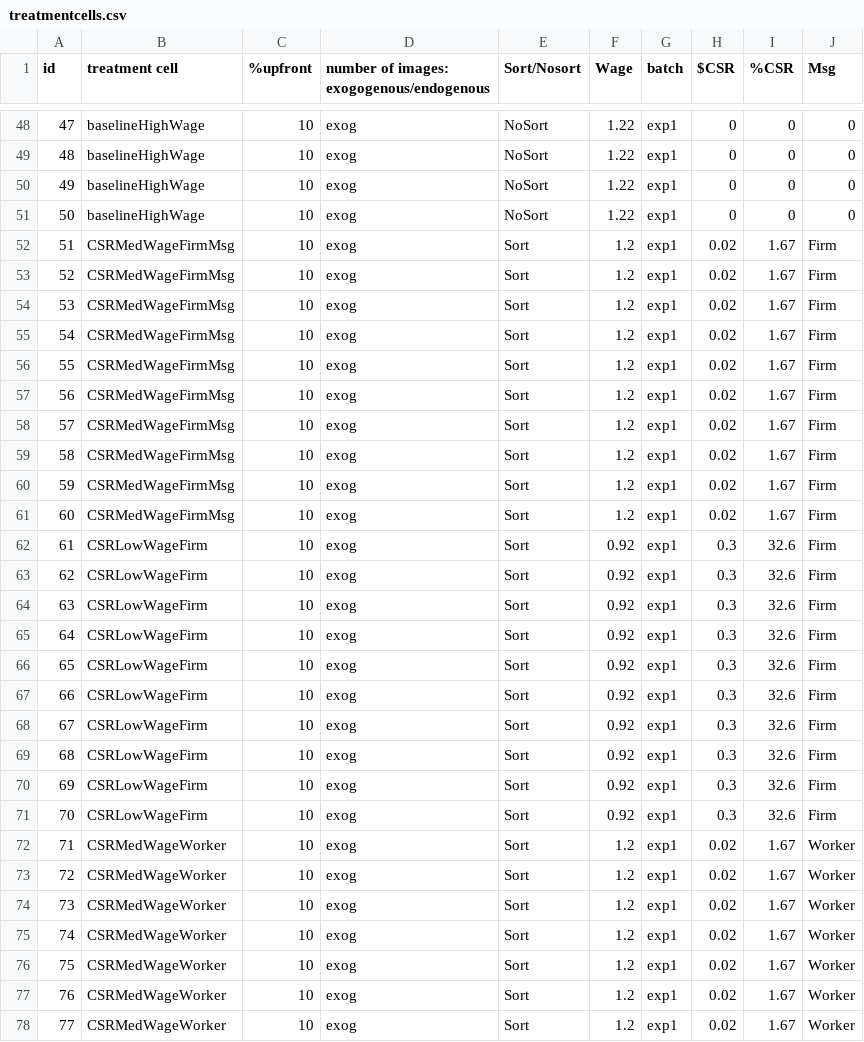
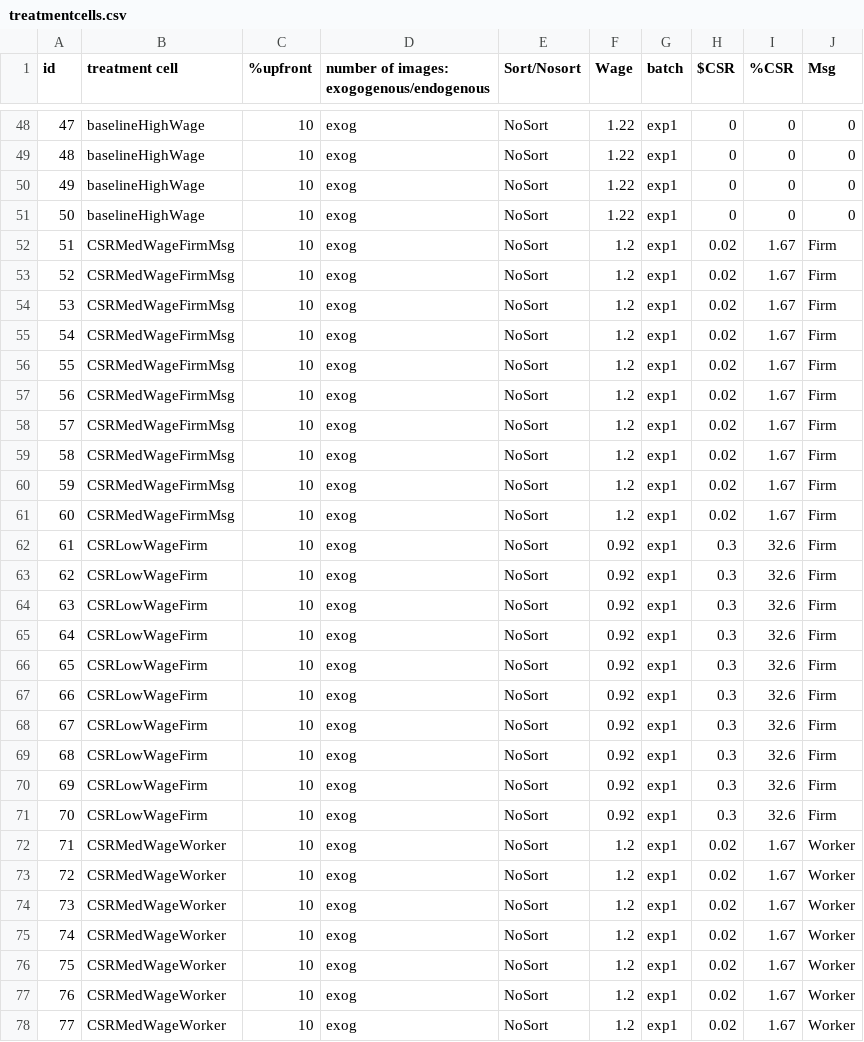
Before and after one commit to BFITeam/csr2, a CSV file: treatmentcells.csv, drawn as a sheet; only a part is shown, gaps mark what is left out; the diff covers the shown part only.

Commit message:
updated treatmentcells

```diff
--- a/treatmentcells.csv
+++ b/treatmentcells.csv
@@ -51,28 +51,28 @@ id,treatment cell,%upfront,number of images: exogogenous/endogenous,Sort/Nosort,
 50,baselineHighWage,10,exog,NoSort,1.22,exp1,0,0,0
-51,CSRMedWageFirmMsg,10,exog,Sort,1.2,exp1,0.02,1.67,Firm
-52,CSRMedWageFirmMsg,10,exog,Sort,1.2,exp1,0.02,1.67,Firm
-53,CSRMedWageFirmMsg,10,exog,Sort,1.2,exp1,0.02,1.67,Firm
-54,CSRMedWageFirmMsg,10,exog,Sort,1.2,exp1,0.02,1.67,Firm
-55,CSRMedWageFirmMsg,10,exog,Sort,1.2,exp1,0.02,1.67,Firm
-56,CSRMedWageFirmMsg,10,exog,Sort,1.2,exp1,0.02,1.67,Firm
-57,CSRMedWageFirmMsg,10,exog,Sort,1.2,exp1,0.02,1.67,Firm
-58,CSRMedWageFirmMsg,10,exog,Sort,1.2,exp1,0.02,1.67,Firm
-59,CSRMedWageFirmMsg,10,exog,Sort,1.2,exp1,0.02,1.67,Firm
-60,CSRMedWageFirmMsg,10,exog,Sort,1.2,exp1,0.02,1.67,Firm
-61,CSRLowWageFirm,10,exog,Sort,0.92,exp1,0.3,32.6,Firm
-62,CSRLowWageFirm,10,exog,Sort,0.92,exp1,0.3,32.6,Firm
-63,CSRLowWageFirm,10,exog,Sort,0.92,exp1,0.3,32.6,Firm
-64,CSRLowWageFirm,10,exog,Sort,0.92,exp1,0.3,32.6,Firm
-65,CSRLowWageFirm,10,exog,Sort,0.92,exp1,0.3,32.6,Firm
-66,CSRLowWageFirm,10,exog,Sort,0.92,exp1,0.3,32.6,Firm
-67,CSRLowWageFirm,10,exog,Sort,0.92,exp1,0.3,32.6,Firm
-68,CSRLowWageFirm,10,exog,Sort,0.92,exp1,0.3,32.6,Firm
-69,CSRLowWageFirm,10,exog,Sort,0.92,exp1,0.3,32.6,Firm
-70,CSRLowWageFirm,10,exog,Sort,0.92,exp1,0.3,32.6,Firm
-71,CSRMedWageWorker,10,exog,Sort,1.2,exp1,0.02,1.67,Worker
-72,CSRMedWageWorker,10,exog,Sort,1.2,exp1,0.02,1.67,Worker
-73,CSRMedWageWorker,10,exog,Sort,1.2,exp1,0.02,1.67,Worker
-74,CSRMedWageWorker,10,exog,Sort,1.2,exp1,0.02,1.67,Worker
-75,CSRMedWageWorker,10,exog,Sort,1.2,exp1,0.02,1.67,Worker
-76,CSRMedWageWorker,10,exog,Sort,1.2,exp1,0.02,1.67,Worker
-77,CSRMedWageWorker,10,exog,Sort,1.2,exp1,0.02,1.67,Worker
+51,CSRMedWageFirmMsg,10,exog,NoSort,1.2,exp1,0.02,1.67,Firm
+52,CSRMedWageFirmMsg,10,exog,NoSort,1.2,exp1,0.02,1.67,Firm
+53,CSRMedWageFirmMsg,10,exog,NoSort,1.2,exp1,0.02,1.67,Firm
+54,CSRMedWageFirmMsg,10,exog,NoSort,1.2,exp1,0.02,1.67,Firm
+55,CSRMedWageFirmMsg,10,exog,NoSort,1.2,exp1,0.02,1.67,Firm
+56,CSRMedWageFirmMsg,10,exog,NoSort,1.2,exp1,0.02,1.67,Firm
+57,CSRMedWageFirmMsg,10,exog,NoSort,1.2,exp1,0.02,1.67,Firm
+58,CSRMedWageFirmMsg,10,exog,NoSort,1.2,exp1,0.02,1.67,Firm
+59,CSRMedWageFirmMsg,10,exog,NoSort,1.2,exp1,0.02,1.67,Firm
+60,CSRMedWageFirmMsg,10,exog,NoSort,1.2,exp1,0.02,1.67,Firm
+61,CSRLowWageFirm,10,exog,NoSort,0.92,exp1,0.3,32.6,Firm
+62,CSRLowWageFirm,10,exog,NoSort,0.92,exp1,0.3,32.6,Firm
+63,CSRLowWageFirm,10,exog,NoSort,0.92,exp1,0.3,32.6,Firm
+64,CSRLowWageFirm,10,exog,NoSort,0.92,exp1,0.3,32.6,Firm
+65,CSRLowWageFirm,10,exog,NoSort,0.92,exp1,0.3,32.6,Firm
+66,CSRLowWageFirm,10,exog,NoSort,0.92,exp1,0.3,32.6,Firm
+67,CSRLowWageFirm,10,exog,NoSort,0.92,exp1,0.3,32.6,Firm
+68,CSRLowWageFirm,10,exog,NoSort,0.92,exp1,0.3,32.6,Firm
+69,CSRLowWageFirm,10,exog,NoSort,0.92,exp1,0.3,32.6,Firm
+70,CSRLowWageFirm,10,exog,NoSort,0.92,exp1,0.3,32.6,Firm
+71,CSRMedWageWorker,10,exog,NoSort,1.2,exp1,0.02,1.67,Worker
+72,CSRMedWageWorker,10,exog,NoSort,1.2,exp1,0.02,1.67,Worker
+73,CSRMedWageWorker,10,exog,NoSort,1.2,exp1,0.02,1.67,Worker
+74,CSRMedWageWorker,10,exog,NoSort,1.2,exp1,0.02,1.67,Worker
+75,CSRMedWageWorker,10,exog,NoSort,1.2,exp1,0.02,1.67,Worker
+76,CSRMedWageWorker,10,exog,NoSort,1.2,exp1,0.02,1.67,Worker
+77,CSRMedWageWorker,10,exog,NoSort,1.2,exp1,0.02,1.67,Worker
```
Also changed, not shown: 10 added rows and 3 edited cells elsewhere in this file, 1 other file.
